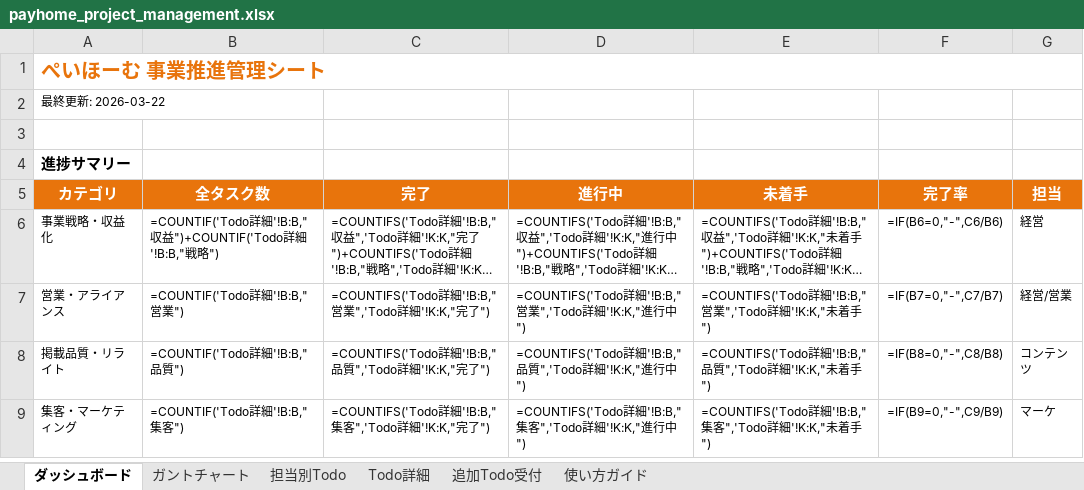
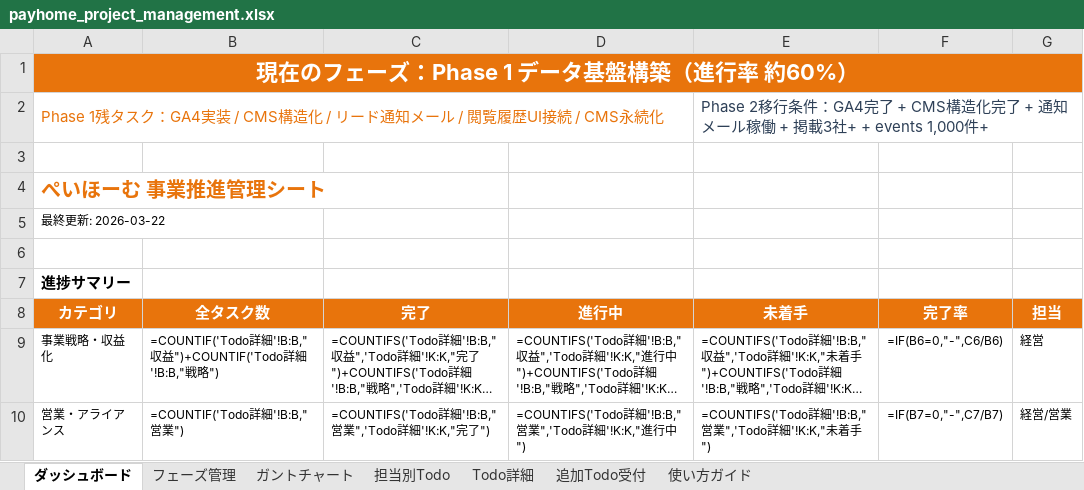
Before and after one commit to wazeka0412/payhome-next, an Excel workbook: docs/payhome_project_management.xlsx, sheet ダッシュボード, drawn as a sheet; only a part is shown; the shorter side is filled out with more unchanged rows; long unchanged cells end in …; values as stored, in another font and other column widths than the file's, no borders; formulas without a stored value are shown as written; removed rows and columns are numbered as before the commit, all else as after; the diff names each change by its address in the sheet, - before the commit and + after, or states it on an @@ line.

```diff
--- a/docs/payhome_project_management.xlsx (sheet ダッシュボード)
+++ b/docs/payhome_project_management.xlsx (sheet ダッシュボード)
+sheet tab: フェーズ管理
+row 1: 現在のフェーズ：Phase 1 データ基盤構築（進行率 約60%）
+row 2: Phase 1残タスク：GA4実装 / CMS構造化 / リード通知メール / 閲覧履歴UI接続 / CMS永続化 |  |  |  | Phase 2移行条件：GA4完了 + CMS構造化完了 + 通知メール稼働 + 掲載3社+ + events 1,000件+
+row 3: (empty)
-A1:G1 merged
```
Also changed, not shown: sheet Todo詳細, docs/payhome_sales.xlsx.
